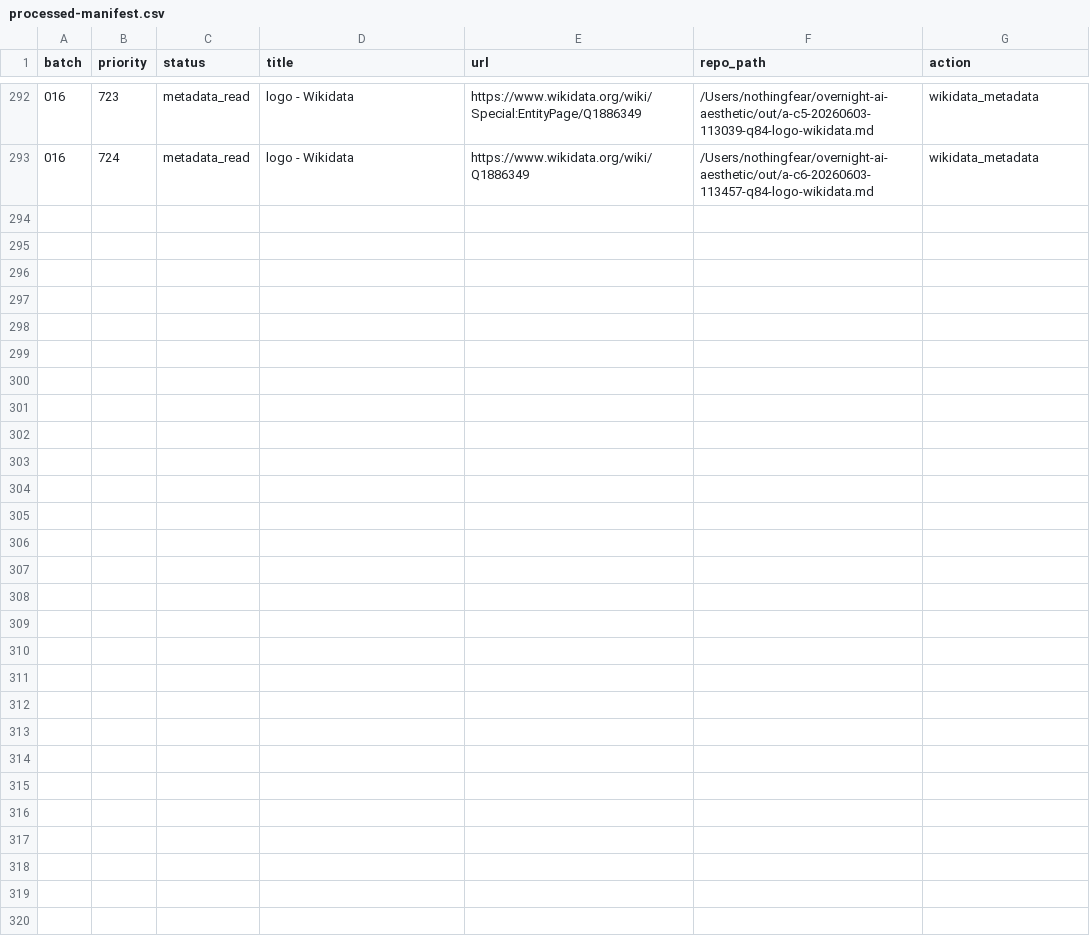
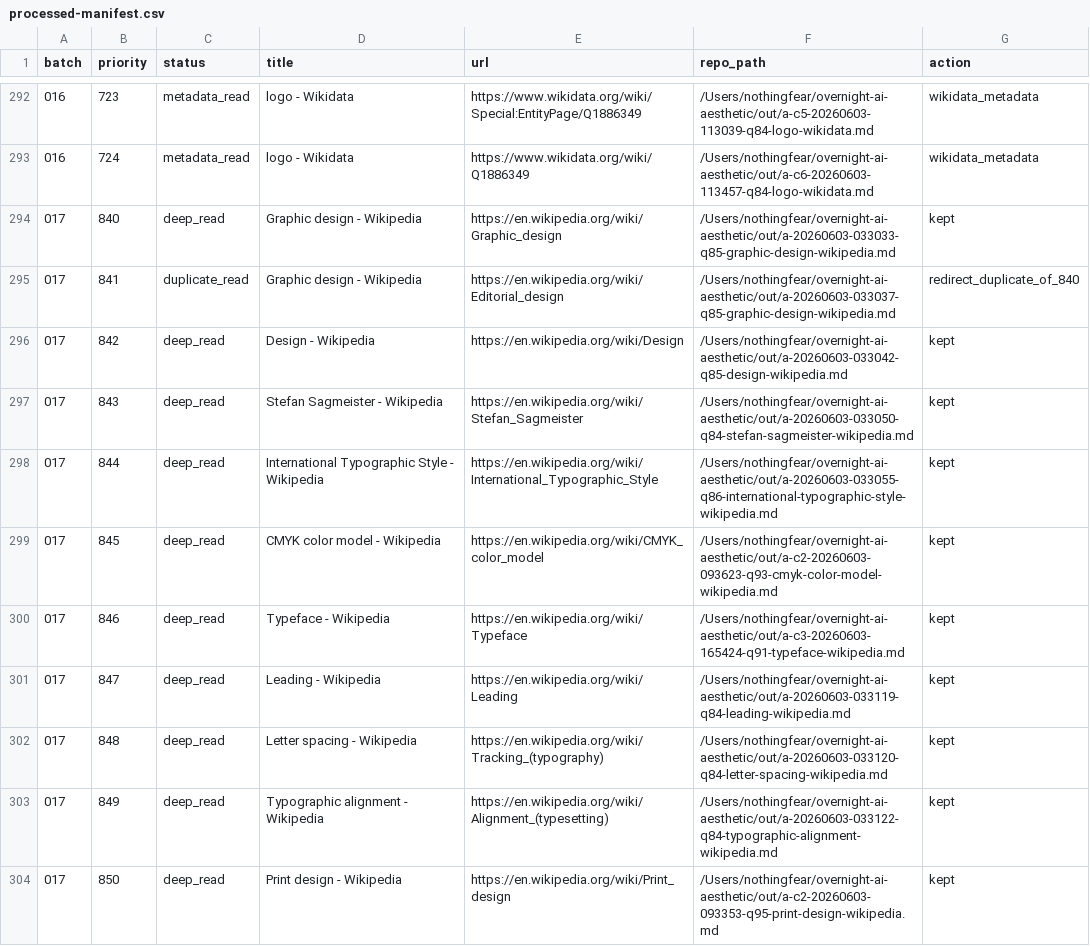
Before and after one commit to p353019433-maker/Ai---ai-, a CSV file: learning-notes/processed-manifest.csv, drawn as a sheet; only a part is shown, gaps mark what is left out; the diff covers the shown part only.

Commit message:
Add learning notes batch 017

```diff
--- a/learning-notes/processed-manifest.csv
+++ b/learning-notes/processed-manifest.csv
@@ -293 +293,12 @@ batch,priority,status,title,url,repo_path,action
 016,724,metadata_read,logo - Wikidata,https://www.wikidata.org/wiki/Q1886349,/Users/nothingfear/overnight-ai-aesthetic/out/a-c6-20260603-113457-q84-logo-wikidata.md,wikidata_metadata
+017,840,deep_read,Graphic design - Wikipedia,https://en.wikipedia.org/wiki/Graphic_design,/Users/nothingfear/overnight-ai-aesthetic/out/a-20260603-033033-q85-graphic-design-wikipedia.md,kept
+017,841,duplicate_read,Graphic design - Wikipedia,https://en.wikipedia.org/wiki/Editorial_design,/Users/nothingfear/overnight-ai-aesthetic/out/a-20260603-033037-q85-graphic-design-wikipedia.md,redirect_duplicate_of_840
+017,842,deep_read,Design - Wikipedia,https://en.wikipedia.org/wiki/Design,/Users/nothingfear/overnight-ai-aesthetic/out/a-20260603-033042-q85-design-wikipedia.md,kept
+017,843,deep_read,Stefan Sagmeister - Wikipedia,https://en.wikipedia.org/wiki/Stefan_Sagmeister,/Users/nothingfear/overnight-ai-aesthetic/out/a-20260603-033050-q84-stefan-sagmeister-wikipedia.md,kept
+017,844,deep_read,International Typographic Style - Wikipedia,https://en.wikipedia.org/wiki/International_Typographic_Style,/Users/nothingfear/overnight-ai-aesthetic/out/a-20260603-033055-q86-international-typographic-style-wikipedia.md,kept
+017,845,deep_read,CMYK color model - Wikipedia,https://en.wikipedia.org/wiki/CMYK_color_model,/Users/nothingfear/overnight-ai-aesthetic/out/a-c2-20260603-093623-q93-cmyk-color-model-wikipedia.md,kept
+017,846,deep_read,Typeface - Wikipedia,https://en.wikipedia.org/wiki/Typeface,/Users/nothingfear/overnight-ai-aesthetic/out/a-c3-20260603-165424-q91-typeface-wikipedia.md,kept
+017,847,deep_read,Leading - Wikipedia,https://en.wikipedia.org/wiki/Leading,/Users/nothingfear/overnight-ai-aesthetic/out/a-20260603-033119-q84-leading-wikipedia.md,kept
+017,848,deep_read,Letter spacing - Wikipedia,https://en.wikipedia.org/wiki/Tracking_(typography),/Users/nothingfear/overnight-ai-aesthetic/out/a-20260603-033120-q84-letter-spacing-wikipedia.md,kept
+017,849,deep_read,Typographic alignment - Wikipedia,https://en.wikipedia.org/wiki/Alignment_(typesetting),/Users/nothingfear/overnight-ai-aesthetic/out/a-20260603-033122-q84-typographic-alignment-wikipedia.md,kept
+017,850,deep_read,Print design - Wikipedia,https://en.wikipedia.org/wiki/Print_design,/Users/nothingfear/overnight-ai-aesthetic/out/a-c2-20260603-093353-q95-print-design-wikipedia.md,kept
```
Also changed, not shown: 11 added rows elsewhere in this file, 1 other file.
